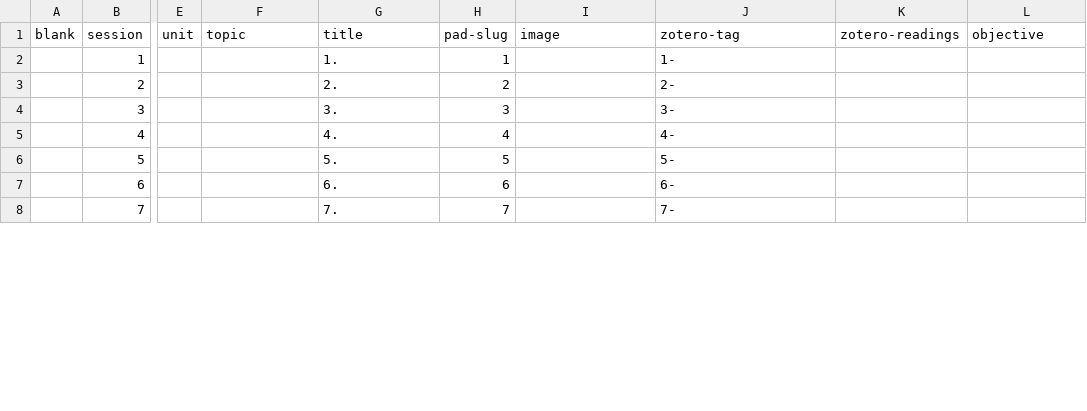
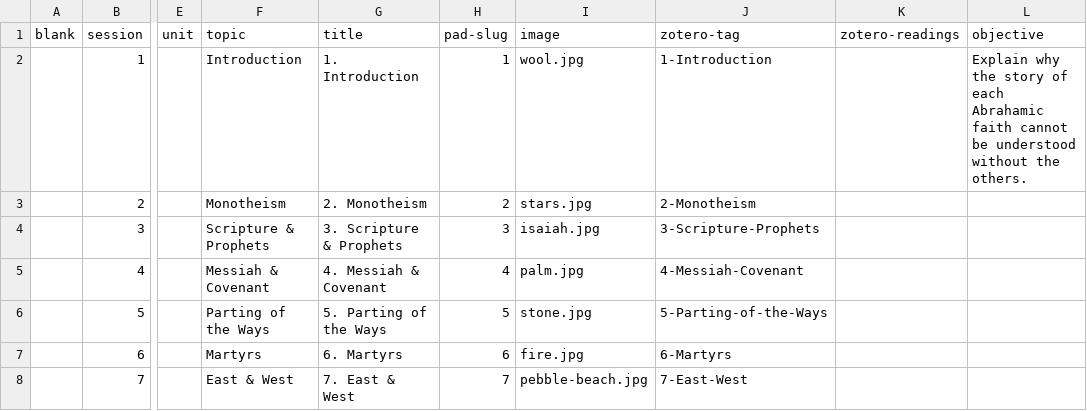
Before and after one commit to jirelations/24data, a CSV file: _data/sessions.csv, drawn as a sheet; only a part is shown, gaps mark what is left out; the diff covers the shown part only; the diff names each change by its address in the sheet, - before the commit and + after, or states it on an @@ line.

Commit message:
Images for sessions

```diff
--- a/_data/sessions.csv
+++ b/_data/sessions.csv
-F2 (topic): (empty)
+F2 (topic): Introduction
-G2 (title): 1.
+G2 (title): 1. Introduction
-I2 (image): (empty)
+I2 (image): wool.jpg
-J2 (zotero-tag): 1-
+J2 (zotero-tag): 1-Introduction
-L2 (objective): (empty)
+L2 (objective): Explain why the story of each Abrahamic faith cannot be understood without the others.
-F3 (topic): (empty)
+F3 (topic): Monotheism
-G3 (title): 2.
+G3 (title): 2. Monotheism
-I3 (image): (empty)
+I3 (image): stars.jpg
-J3 (zotero-tag): 2-
+J3 (zotero-tag): 2-Monotheism
-F4 (topic): (empty)
+F4 (topic): Scripture & Prophets
-G4 (title): 3.
+G4 (title): 3. Scripture & Prophets
-I4 (image): (empty)
+I4 (image): isaiah.jpg
-J4 (zotero-tag): 3-
+J4 (zotero-tag): 3-Scripture-Prophets
-F5 (topic): (empty)
+F5 (topic): Messiah & Covenant
-G5 (title): 4.
+G5 (title): 4. Messiah & Covenant
-I5 (image): (empty)
+I5 (image): palm.jpg
-J5 (zotero-tag): 4-
+J5 (zotero-tag): 4-Messiah-Covenant
-F6 (topic): (empty)
+F6 (topic): Parting of the Ways
-G6 (title): 5.
+G6 (title): 5. Parting of the Ways
-I6 (image): (empty)
+I6 (image): stone.jpg
-J6 (zotero-tag): 5-
+J6 (zotero-tag): 5-Parting-of-the-Ways
-F7 (topic): (empty)
+F7 (topic): Martyrs
-G7 (title): 6.
+G7 (title): 6. Martyrs
-I7 (image): (empty)
+I7 (image): fire.jpg
-J7 (zotero-tag): 6-
+J7 (zotero-tag): 6-Martyrs
-F8 (topic): (empty)
+F8 (topic): East & West
-G8 (title): 7.
+G8 (title): 7. East & West
-I8 (image): (empty)
+I8 (image): pebble-beach.jpg
-J8 (zotero-tag): 7-
+J8 (zotero-tag): 7-East-West
```
Also changed, not shown: 28 edited cells elsewhere in this file, 32 other files.
